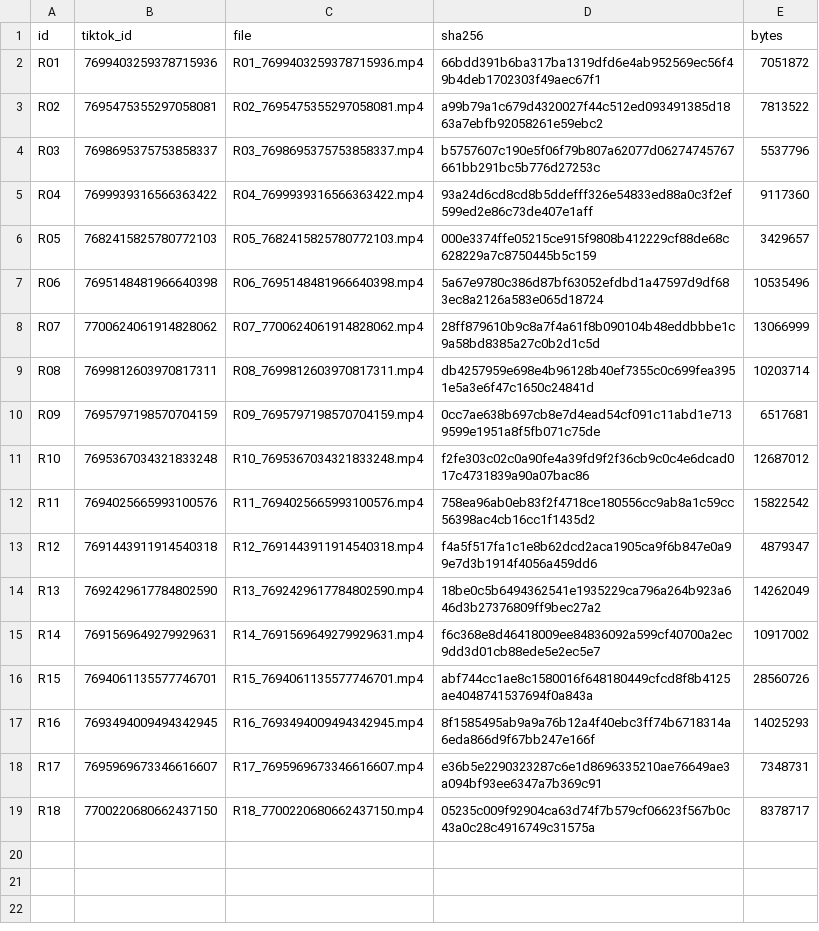
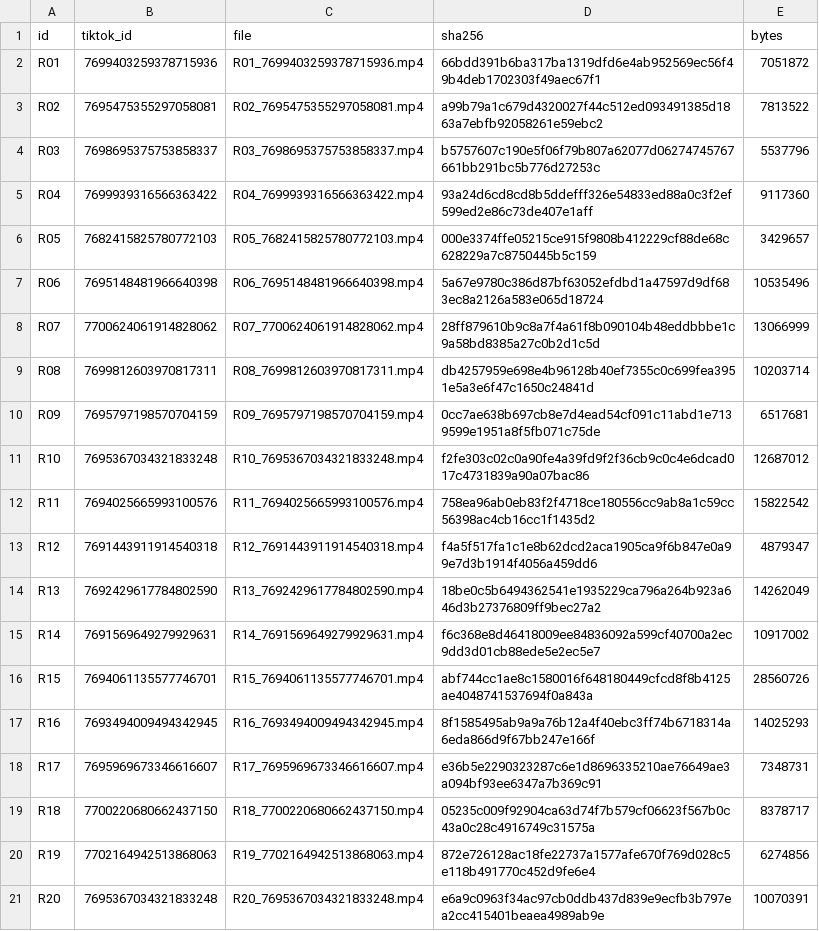
Before and after one commit to AllIN67/whatif-video-system, a TSV file: references/manifest.tsv, drawn as a sheet; the diff names each change by its address in the sheet, - before the commit and + after, or states it on an @@ line.

```diff
--- a/references/manifest.tsv
+++ b/references/manifest.tsv
+row 20: R19 | 7702164942513868063 | R19_7702164942513868063.mp4 | 872e726128ac18fe22737a1577afe670f769d028c5e118b491770c452d9fe6e4 | 6274856
+row 21: R20 | 7695367034321833248 | R20_7695367034321833248.mp4 | e6a9c0963f34ac97cb0ddb437d839e9ecfb3b797ea2cc415401beaea4989ab9e | 10070391
```
Also changed, not shown: 15 other files.
